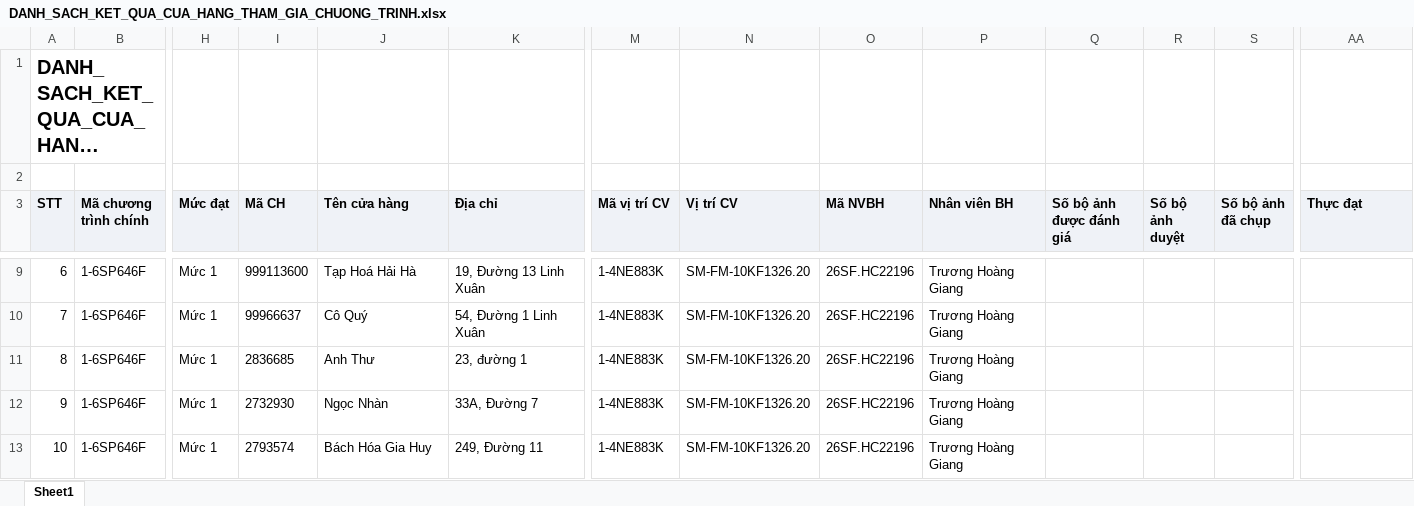
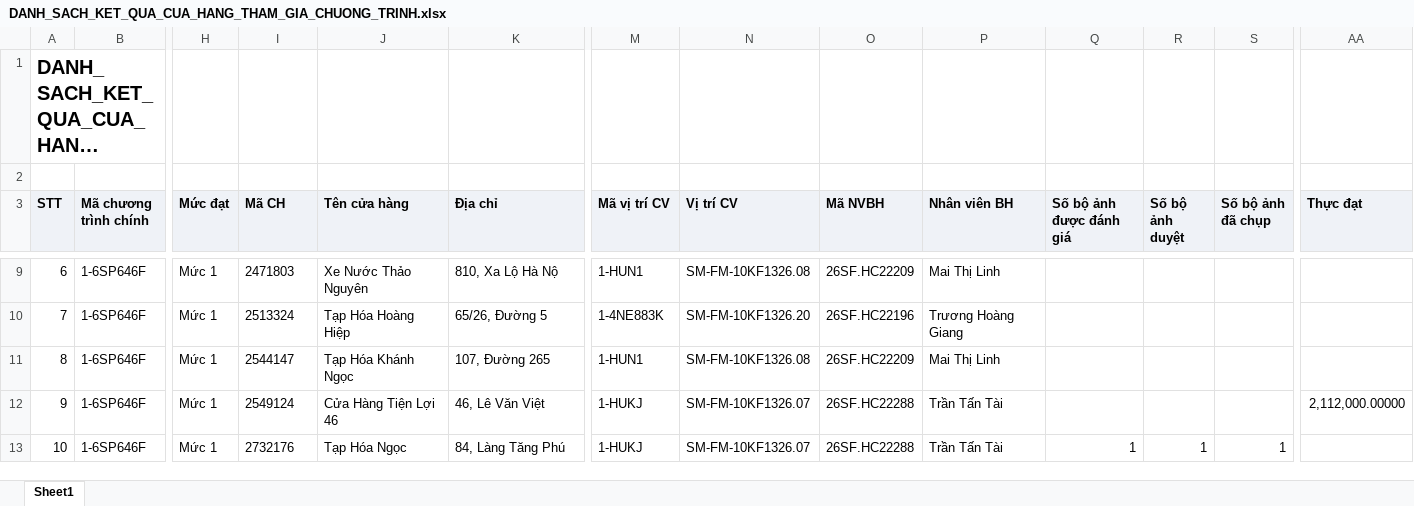
Before and after one commit to Tantt2026/Dashboard-Masan, an Excel workbook: data/Thang11/DANH_SACH_KET_QUA_CUA_HANG_THAM_GIA_CHUONG_TRINH.xlsx, sheet Sheet1, drawn as a sheet; only a part is shown, gaps mark what is left out; long unchanged cells end in …; values as stored, in another font and other column widths than the file's, no borders; the diff covers the shown part only; the diff names each change by its address in the sheet, - before the commit and + after, or states it on an @@ line.

```diff
--- a/data/Thang11/DANH_SACH_KET_QUA_CUA_HANG_THAM_GIA_CHUONG_TRINH.xlsx (sheet Sheet1)
+++ b/data/Thang11/DANH_SACH_KET_QUA_CUA_HANG_THAM_GIA_CHUONG_TRINH.xlsx (sheet Sheet1)
-I9 (Mã CH): 999113600
+I9 (Mã CH): 2471803
-J9 (Tên cửa hàng): Tạp Hoá Hải Hà
+J9 (Tên cửa hàng): Xe Nước Thảo Nguyên
-K9 (Địa chỉ): 19, Đường 13 Linh Xuân
+K9 (Địa chỉ): 810, Xa Lộ Hà Nộ
-M9 (Mã vị trí CV): 1-4NE883K
+M9 (Mã vị trí CV): 1-HUN1
-N9 (Vị trí CV): SM-FM-10KF1326.20
+N9 (Vị trí CV): SM-FM-10KF1326.08
-O9 (Mã NVBH): 26SF.HC22196
+O9 (Mã NVBH): 26SF.HC22209
-P9 (Nhân viên BH): Trương Hoàng Giang
+P9 (Nhân viên BH): Mai Thị Linh
-I10 (Mã CH): 99966637
+I10 (Mã CH): 2513324
-J10 (Tên cửa hàng): Cô Quý
+J10 (Tên cửa hàng): Tạp Hóa Hoàng Hiệp
-K10 (Địa chỉ): 54, Đường 1 Linh Xuân
+K10 (Địa chỉ): 65/26, Đường 5
-I11 (Mã CH): 2836685
+I11 (Mã CH): 2544147
-J11 (Tên cửa hàng): Anh Thư
+J11 (Tên cửa hàng): Tạp Hóa Khánh Ngọc
-K11 (Địa chỉ): 23, đường 1
+K11 (Địa chỉ): 107, Đường 265
-M11 (Mã vị trí CV): 1-4NE883K
+M11 (Mã vị trí CV): 1-HUN1
-N11 (Vị trí CV): SM-FM-10KF1326.20
+N11 (Vị trí CV): SM-FM-10KF1326.08
-O11 (Mã NVBH): 26SF.HC22196
+O11 (Mã NVBH): 26SF.HC22209
-P11 (Nhân viên BH): Trương Hoàng Giang
+P11 (Nhân viên BH): Mai Thị Linh
-I12 (Mã CH): 2732930
+I12 (Mã CH): 2549124
-J12 (Tên cửa hàng): Ngọc Nhàn
+J12 (Tên cửa hàng): Cửa Hàng Tiện Lợi 46
-K12 (Địa chỉ): 33A, Đường 7
+K12 (Địa chỉ): 46, Lê Văn Việt
-M12:M13 (Mã vị trí CV): 1-4NE883K
+M12:M13 (Mã vị trí CV): 1-HUKJ
-N12:N13 (Vị trí CV): SM-FM-10KF1326.20
+N12:N13 (Vị trí CV): SM-FM-10KF1326.07
-O12:O13 (Mã NVBH): 26SF.HC22196
+O12:O13 (Mã NVBH): 26SF.HC22288
-P12:P13 (Nhân viên BH): Trương Hoàng Giang
+P12:P13 (Nhân viên BH): Trần Tấn Tài
-AA12 (Thực đạt): (empty)
+AA12 (Thực đạt): 2,112,000.00000
-I13 (Mã CH): 2793574
+I13 (Mã CH): 2732176
-J13 (Tên cửa hàng): Bách Hóa Gia Huy
+J13 (Tên cửa hàng): Tạp Hóa Ngọc
-K13 (Địa chỉ): 249, Đường 11
+K13 (Địa chỉ): 84, Làng Tăng Phú
-Q13 (Số bộ ảnh được đánh giá): (empty)
+Q13 (Số bộ ảnh được đánh giá): 1
-R13 (Số bộ ảnh duyệt): (empty)
+R13 (Số bộ ảnh duyệt): 1
-S13 (Số bộ ảnh đã chụp): (empty)
+S13 (Số bộ ảnh đã chụp): 1
```
Also changed, not shown: 943 edited cells elsewhere in this sheet, data/Thang11/DanhSachChiTietDonHang.xlsx, data/Thang11/DanhSachLichViengTham.xlsx, 1 other file.
